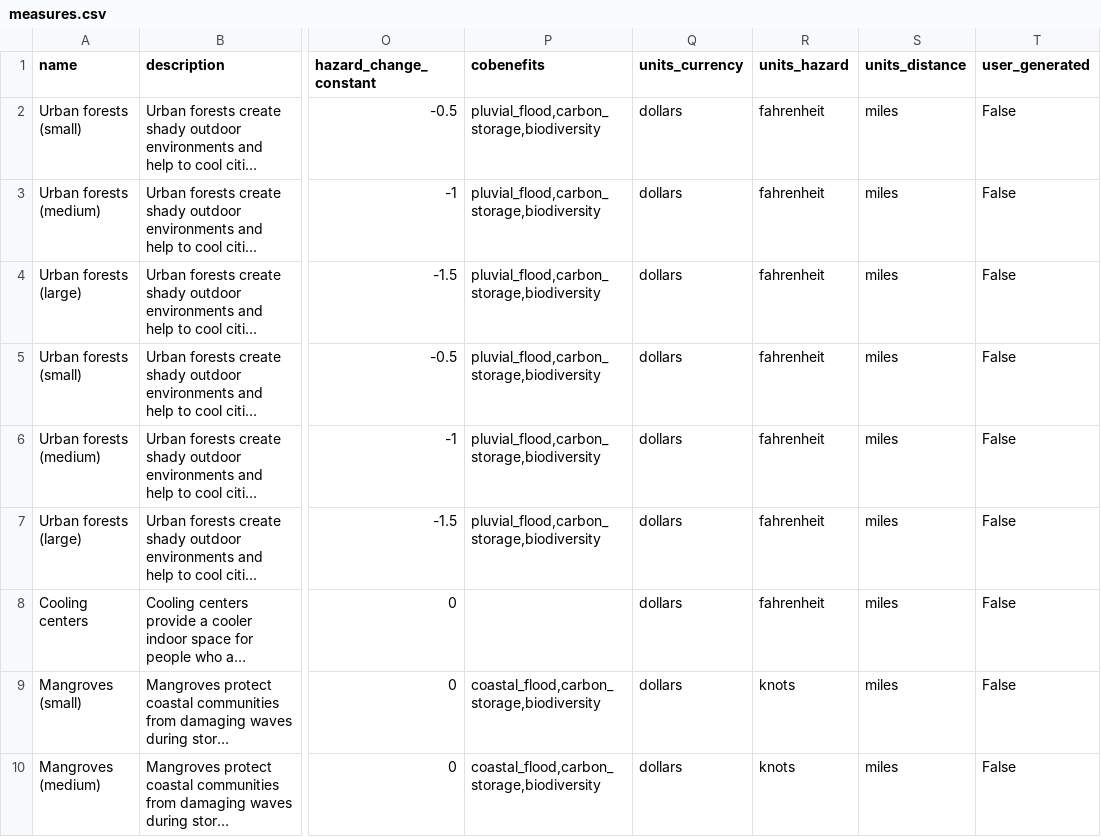
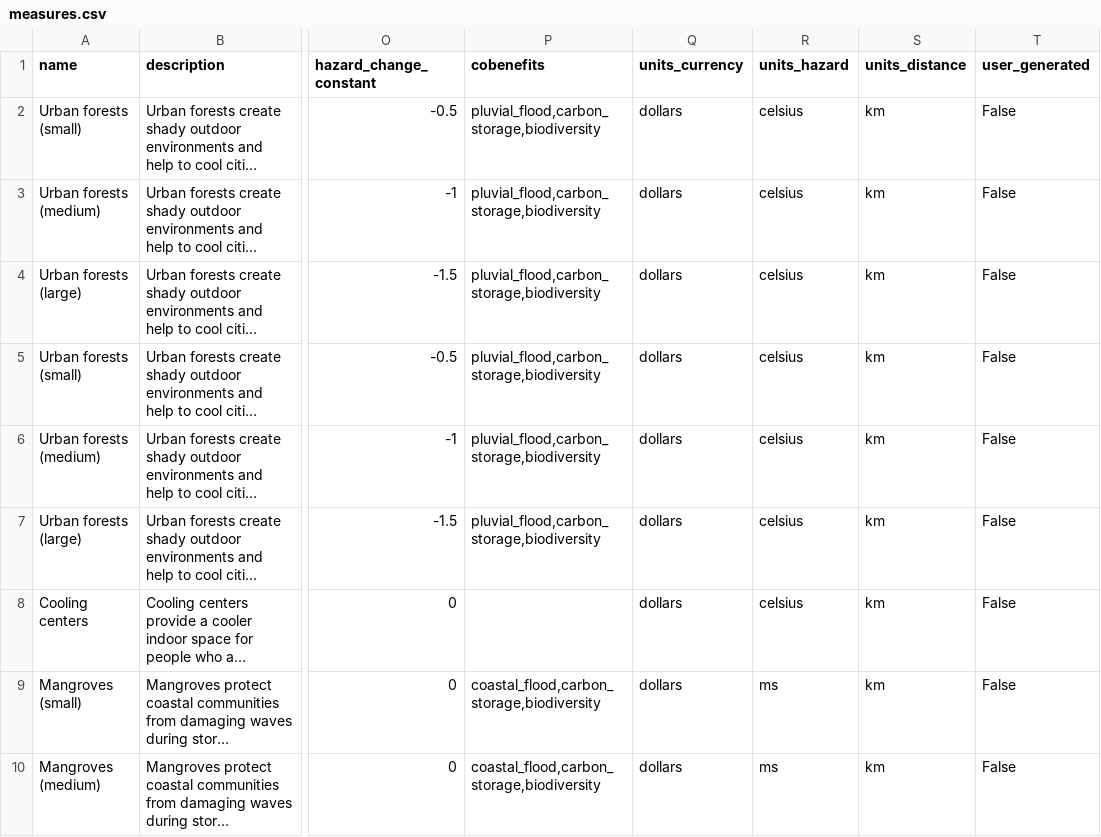
Before and after one commit to ChrisFairless/climada_calc_api, a CSV file: staticfiles/data/measures.csv, drawn as a sheet; only a part is shown, gaps mark what is left out; long unchanged cells end in …; the diff covers the shown part only; the diff names each change by its address in the sheet, - before the commit and + after, or states it on an @@ line.

Commit message:
Update measures and fix code to create them

```diff
--- a/staticfiles/data/measures.csv
+++ b/staticfiles/data/measures.csv
-R2:R8 (units_hazard): fahrenheit
+R2:R8 (units_hazard): celsius
-S2:S10 (units_distance): miles
+S2:S10 (units_distance): km
-R9:R10 (units_hazard): knots
+R9:R10 (units_hazard): ms
```
Also changed, not shown: 1 added row and 20 edited cells elsewhere in this file, 1 other file.
